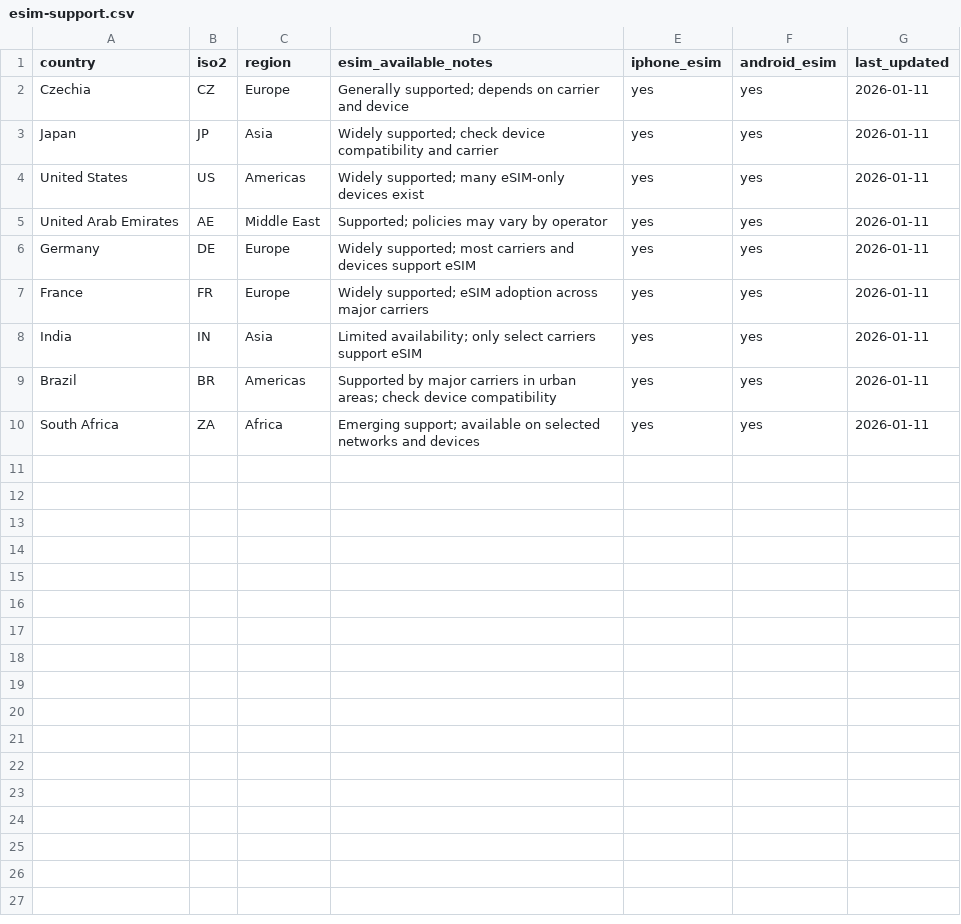
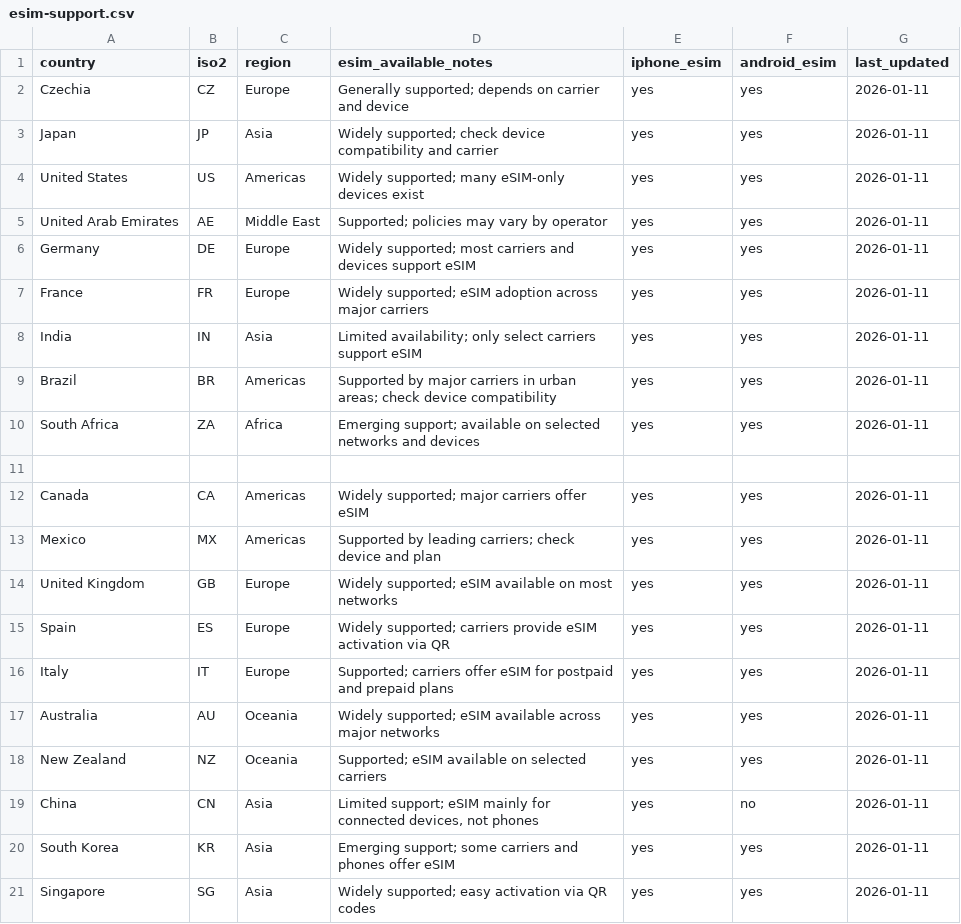
Before and after one commit to simcardocom/travel-esim-compatibility, a CSV file: data/esim-support.csv, drawn as a sheet.

Commit message:
Add 10 more countries to eSIM support dataset

```diff
--- a/data/esim-support.csv
+++ b/data/esim-support.csv
@@ -10 +10,12 @@ Brazil,BR,Americas,"Supported by major carriers in urban areas; check device com
 South Africa,ZA,Africa,"Emerging support; available on selected networks and devices",yes,yes,2026-01-11
+
+Canada,CA,Americas,"Widely supported; major carriers offer eSIM",yes,yes,2026-01-11
+Mexico,MX,Americas,"Supported by leading carriers; check device and plan",yes,yes,2026-01-11
+United Kingdom,GB,Europe,"Widely supported; eSIM available on most networks",yes,yes,2026-01-11
+Spain,ES,Europe,"Widely supported; carriers provide eSIM activation via QR",yes,yes,2026-01-11
+Italy,IT,Europe,"Supported; carriers offer eSIM for postpaid and prepaid plans",yes,yes,2026-01-11
+Australia,AU,Oceania,"Widely supported; eSIM available across major networks",yes,yes,2026-01-11
+New Zealand,NZ,Oceania,"Supported; eSIM available on selected carriers",yes,yes,2026-01-11
+China,CN,Asia,"Limited support; eSIM mainly for connected devices, not phones",yes,no,2026-01-11
+South Korea,KR,Asia,"Emerging support; some carriers and phones offer eSIM",yes,yes,2026-01-11
+Singapore,SG,Asia,"Widely supported; easy activation via QR codes",yes,yes,2026-01-11
```
